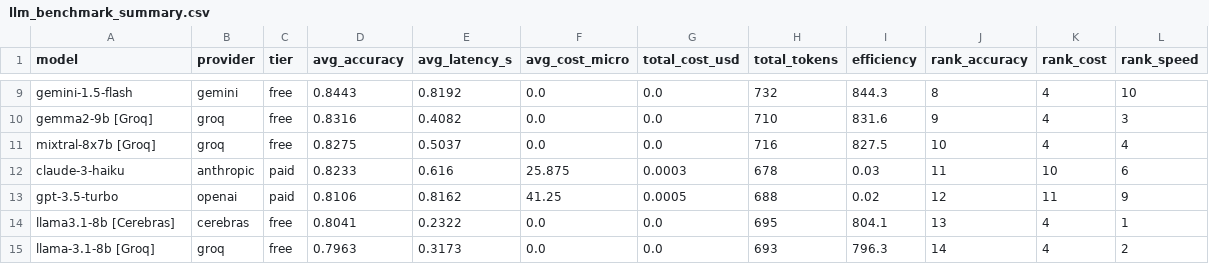
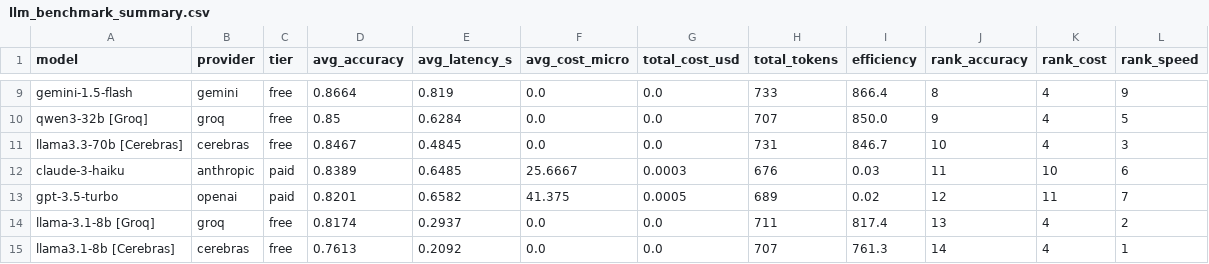
Before and after one commit to ykjaat6104/LLM-Cost-and-Token-Efficiency-Analysis, a CSV file: outputs/llm_benchmark_summary.csv, drawn as a sheet; only a part is shown, gaps mark what is left out; removed rows and columns are numbered as before the commit, all else as after; the diff covers the shown part only; the diff names each change by its address in the sheet, - before the commit and + after, or states it on an @@ line.

```diff
--- a/outputs/llm_benchmark_summary.csv
+++ b/outputs/llm_benchmark_summary.csv
-D9 (avg_accuracy): 0.8443
+D9 (avg_accuracy): 0.8664
-E9 (avg_latency_s): 0.8192
+E9 (avg_latency_s): 0.819
-H9 (total_tokens): 732
+H9 (total_tokens): 733
-I9 (efficiency): 844.3
+I9 (efficiency): 866.4
-L9 (rank_speed): 10
+L9 (rank_speed): 9
-A10 (model): gemma2-9b [Groq]
+A10 (model): qwen3-32b [Groq]
-D10 (avg_accuracy): 0.8316
+D10 (avg_accuracy): 0.85
-E10 (avg_latency_s): 0.4082
+E10 (avg_latency_s): 0.6284
-H10 (total_tokens): 710
+H10 (total_tokens): 707
-I10 (efficiency): 831.6
+I10 (efficiency): 850.0
-L10 (rank_speed): 3
+L10 (rank_speed): 5
-row 11: mixtral-8x7b [Groq] | groq | free | 0.8275 | 0.5037 | 0.0 | 0.0 | 716 | 827.5 | 10 | 4 | 4
+row 11: llama3.3-70b [Cerebras] | cerebras | free | 0.8467 | 0.4845 | 0.0 | 0.0 | 731 | 846.7 | 10 | 4 | 3
-D12 (avg_accuracy): 0.8233
+D12 (avg_accuracy): 0.8389
-E12 (avg_latency_s): 0.616
+E12 (avg_latency_s): 0.6485
-F12 (avg_cost_micro): 25.875
+F12 (avg_cost_micro): 25.6667
-H12 (total_tokens): 678
+H12 (total_tokens): 676
-D13 (avg_accuracy): 0.8106
+D13 (avg_accuracy): 0.8201
-E13 (avg_latency_s): 0.8162
+E13 (avg_latency_s): 0.6582
-F13 (avg_cost_micro): 41.25
+F13 (avg_cost_micro): 41.375
-H13 (total_tokens): 688
+H13 (total_tokens): 689
-L13 (rank_speed): 9
+L13 (rank_speed): 7
-row 14: llama3.1-8b [Cerebras] | cerebras | free | 0.8041 | 0.2322 | 0.0 | 0.0 | 695 | 804.1 | 13 | 4 | 1
-D14 (avg_accuracy): 0.7963
+D14 (avg_accuracy): 0.8174
-E14 (avg_latency_s): 0.3173
+E14 (avg_latency_s): 0.2937
-H14 (total_tokens): 693
+H14 (total_tokens): 711
-I14 (efficiency): 796.3
+I14 (efficiency): 817.4
-J14 (rank_accuracy): 14
+J14 (rank_accuracy): 13
+row 15: llama3.1-8b [Cerebras] | cerebras | free | 0.7613 | 0.2092 | 0.0 | 0.0 | 707 | 761.3 | 14 | 4 | 1
```
Also changed, not shown: 2 added rows, 2 removed rows and 25 edited cells elsewhere in this file, outputs/llm_benchmark_results.csv.
